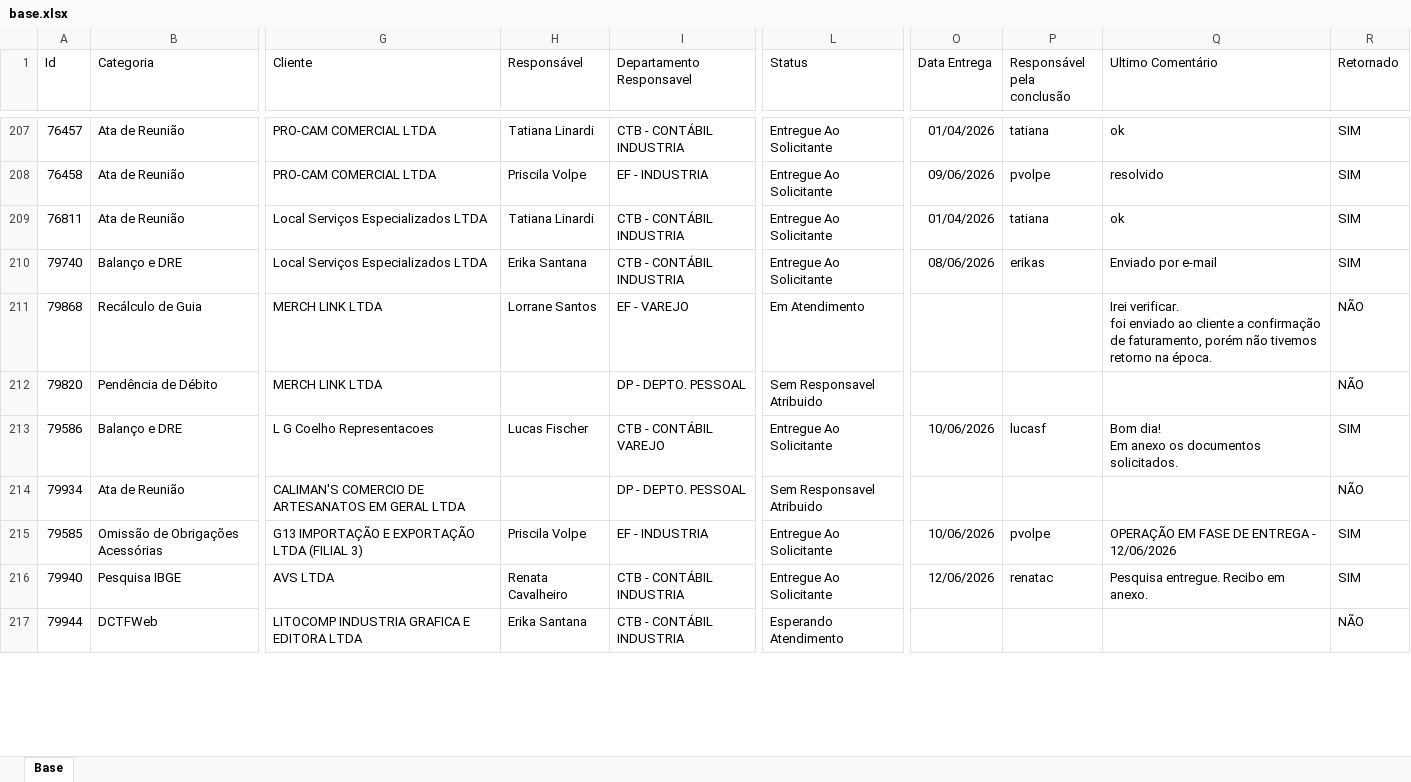
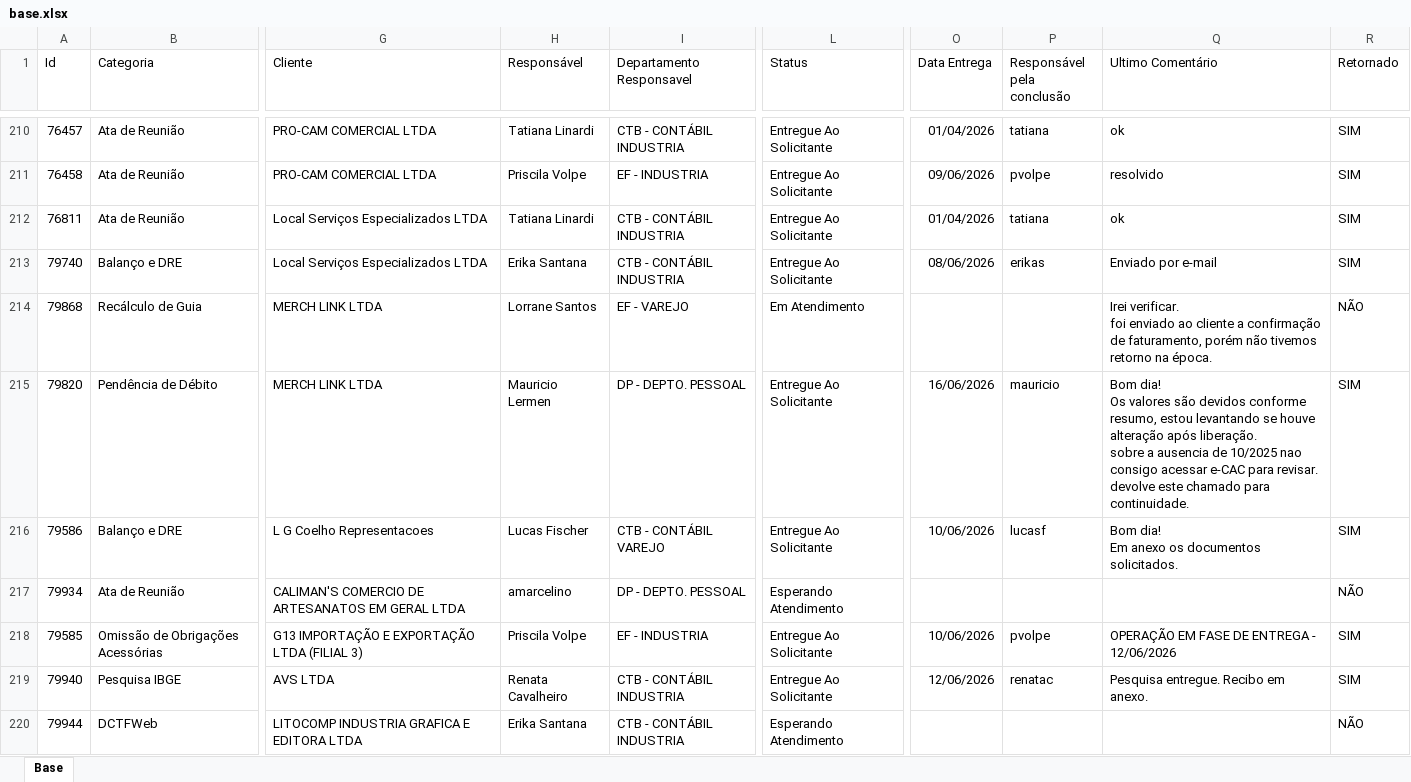
Before and after one commit to Controladoria-MG/Portal-dos-chamados, an Excel workbook: data/base.xlsx, sheet Base, drawn as a sheet; only a part is shown, gaps mark what is left out; values as stored, in another font and other column widths than the file's, no borders; table styles not drawn; addresses are those after the commit; ↵ is a line break in a cell; the diff covers the shown part only; the diff names each change by its address in the sheet, - before the commit and + after, or states it on an @@ line.

```diff
--- a/data/base.xlsx (sheet Base)
+++ b/data/base.xlsx (sheet Base)
-H215 (Responsável): (empty)
+H215 (Responsável): Mauricio Lermen
-L215 (Status): Sem Responsavel Atribuido
+L215 (Status): Entregue Ao Solicitante
-O215 (Data Entrega): (empty)
+O215 (Data Entrega): 16/06/2026
-P215 (Responsável pela conclusão): (empty)
+P215 (Responsável pela conclusão): mauricio
-Q215 (Ultimo Comentário): (empty)
+Q215 (Ultimo Comentário): Bom dia! ↵ Os valores são devidos conforme resumo, estou levantando se houve alteração após liberação. ↵ sobre a ausencia de 10/2025 nao consigo acessar e-CAC para revisar. ↵ devolve este chamado para continuidade.
-R215 (Retornado): NÃO
+R215 (Retornado): SIM
-H217 (Responsável): (empty)
+H217 (Responsável): amarcelino
-L217 (Status): Sem Responsavel Atribuido
+L217 (Status): Esperando Atendimento
```
Also changed, not shown: 7 added rows, 3 removed rows and 74 edited cells elsewhere in this sheet, 9 other files.
